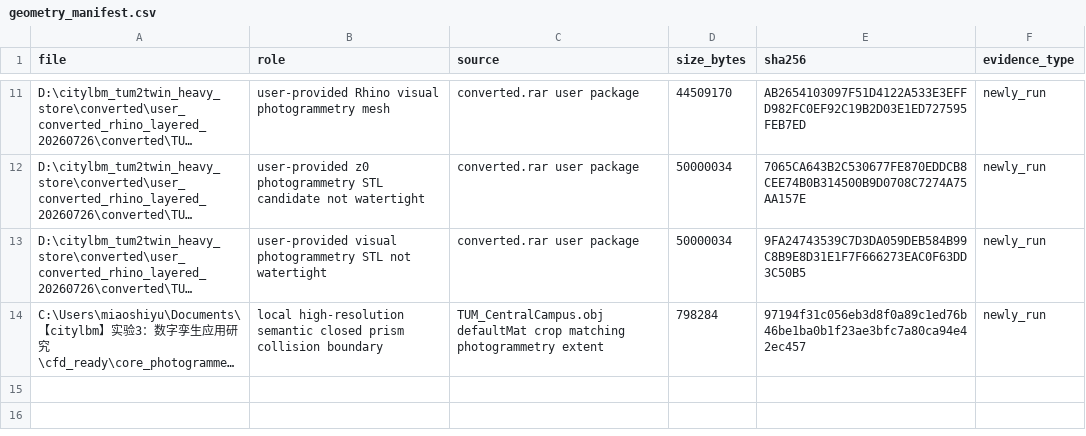
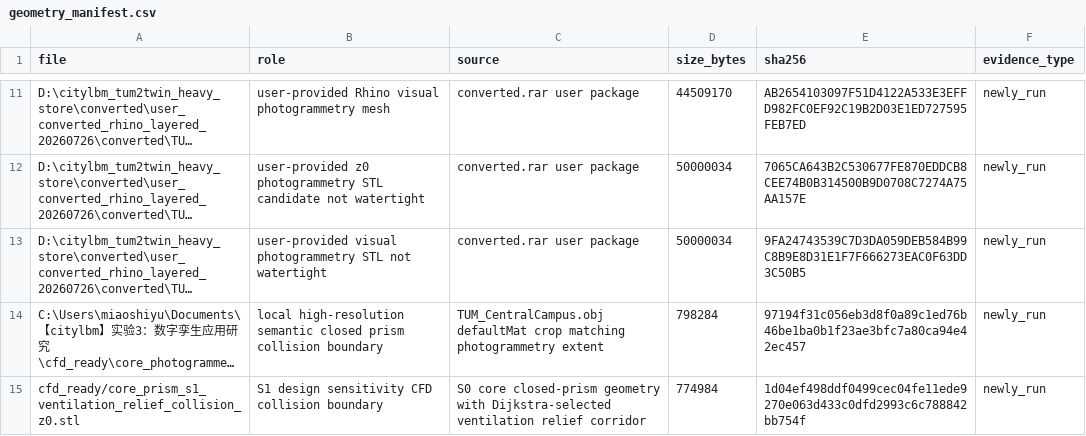
Before and after one commit to ShiyuMiao/citylbm, a CSV file: releases/v0.2.0/package/validation_experiments/Experiment3_TUM2TWIN_DigitalTwin_DesignApplication/manifests/geometry_manifest.csv, drawn as a sheet; only a part is shown, gaps mark what is left out; long unchanged cells end in …; the diff names each change by its address in the sheet, - before the commit and + after, or states it on an @@ line.

```diff
--- a/releases/v0.2.0/package/validation_experiments/Experiment3_TUM2TWIN_DigitalTwin_DesignApplication/manifests/geometry_manifest.csv
+++ b/releases/v0.2.0/package/validation_experiments/Experiment3_TUM2TWIN_DigitalTwin_DesignApplication/manifests/geometry_manifest.csv
+row 15: cfd_ready/core_prism_s1_ventilation_relief_collision_z0.stl | S1 design sensitivity CFD collision boundary | S0 core closed-prism geometry with Dijkstra-selected ventilation relief corridor | 774984 | 1d04ef498ddf0499cec04fe11ede9270e063d433c0dfd2993c6c788842bb754f | newly_run
```
Also changed, not shown: releases/v0.2.0/package/validation_experiments/Experiment3_TUM2TWIN_DigitalTwin_DesignApplication/manifests/design_scenario_manifest.csv, releases/v0.2.0/package/validation_experiments/Experiment3_TUM2TWIN_DigitalTwin_DesignApplication/manifests/evidence_inventory.csv, 41 other files.
